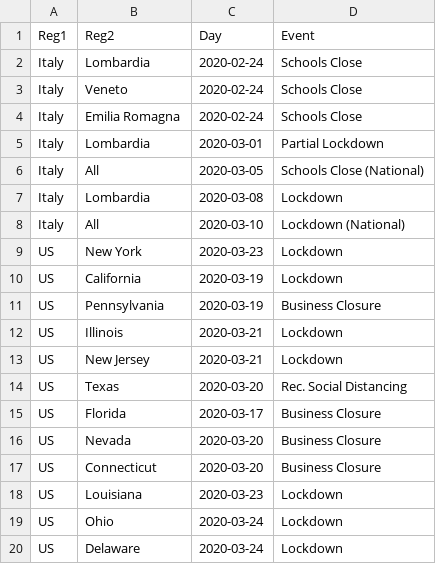
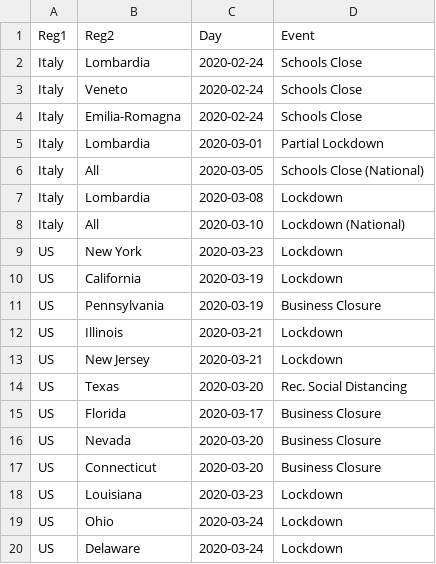
Before and after one commit to drghirlanda/COVID-19, a CSV file: events.csv, drawn as a sheet.

Commit message:
Added daily plot and amended names and Emilia-Romagna name

```diff
--- a/events.csv
+++ b/events.csv
@@ -3,3 +3,3 @@ Italy,Lombardia,2020-02-24,Schools Close
 Italy,Veneto,2020-02-24,Schools Close
-Italy,Emilia Romagna,2020-02-24,Schools Close
+Italy,Emilia-Romagna,2020-02-24,Schools Close
 Italy,Lombardia,2020-03-01,Partial Lockdown
```
Also changed, not shown: 3 other files.
